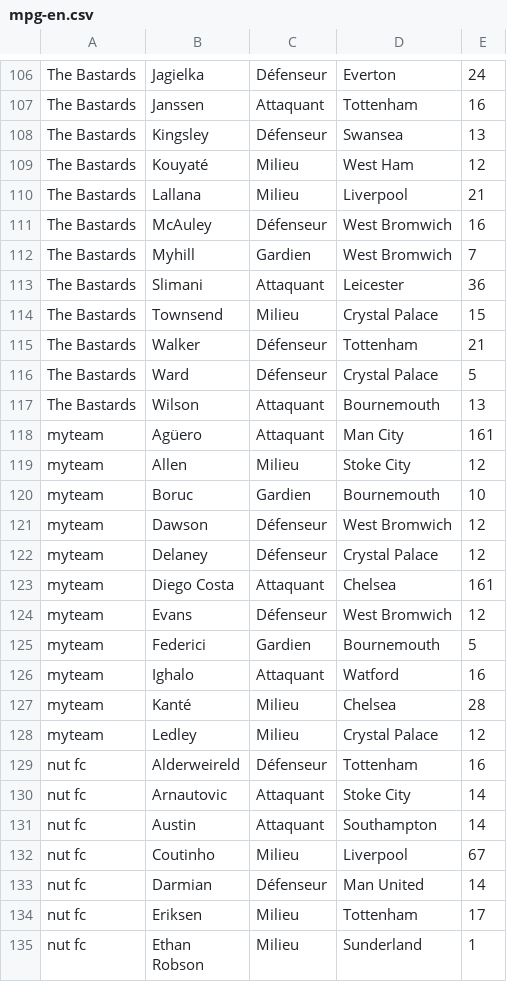
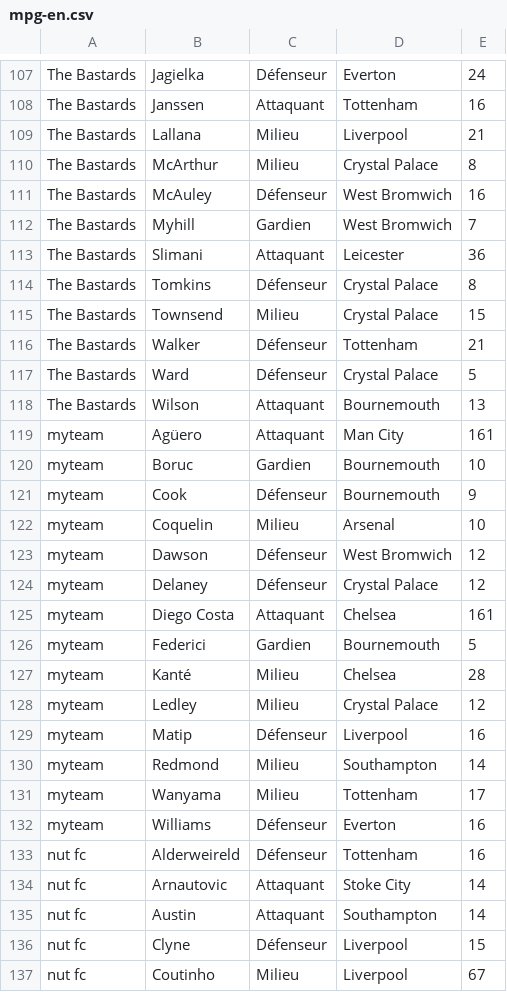
Before and after one commit to hdurix/mpg, a CSV file: mpg-en.csv, drawn as a sheet; only a part is shown, gaps mark what is left out; the shorter side is filled out with more unchanged rows; the diff covers the shown part only.

```diff
--- a/mpg-en.csv
+++ b/mpg-en.csv
@@ -107,5 +108,4 @@ The Bastards;Jagielka;Défenseur;Everton;24
 The Bastards;Janssen;Attaquant;Tottenham;16
-The Bastards;Kingsley;Défenseur;Swansea;13
-The Bastards;Kouyaté;Milieu;West Ham;12
 The Bastards;Lallana;Milieu;Liverpool;21
+The Bastards;McArthur;Milieu;Crystal Palace;8
 The Bastards;McAuley;Défenseur;West Bromwich;16
@@ -113,2 +113,3 @@ The Bastards;Myhill;Gardien;West Bromwich;7
 The Bastards;Slimani;Attaquant;Leicester;36
+The Bastards;Tomkins;Défenseur;Crystal Palace;8
 The Bastards;Townsend;Milieu;Crystal Palace;15
@@ -118,4 +119,5 @@ The Bastards;Wilson;Attaquant;Bournemouth;13
 myteam;Agüero;Attaquant;Man City;161
-myteam;Allen;Milieu;Stoke City;12
 myteam;Boruc;Gardien;Bournemouth;10
+myteam;Cook;Défenseur;Bournemouth;9
+myteam;Coquelin;Milieu;Arsenal;10
 myteam;Dawson;Défenseur;West Bromwich;12
@@ -123,7 +125,9 @@ myteam;Delaney;Défenseur;Crystal Palace;12
 myteam;Diego Costa;Attaquant;Chelsea;161
-myteam;Evans;Défenseur;West Bromwich;12
 myteam;Federici;Gardien;Bournemouth;5
-myteam;Ighalo;Attaquant;Watford;16
 myteam;Kanté;Milieu;Chelsea;28
 myteam;Ledley;Milieu;Crystal Palace;12
+myteam;Matip;Défenseur;Liverpool;16
+myteam;Redmond;Milieu;Southampton;14
+myteam;Wanyama;Milieu;Tottenham;17
+myteam;Williams;Défenseur;Everton;16
 nut fc;Alderweireld;Défenseur;Tottenham;16
@@ -131,2 +135,3 @@ nut fc;Arnautovic;Attaquant;Stoke City;14
 nut fc;Austin;Attaquant;Southampton;14
+nut fc;Clyne;Défenseur;Liverpool;15
 nut fc;Coutinho;Milieu;Liverpool;67
```
Also changed, not shown: 3 added rows elsewhere in this file, 1 other file.
